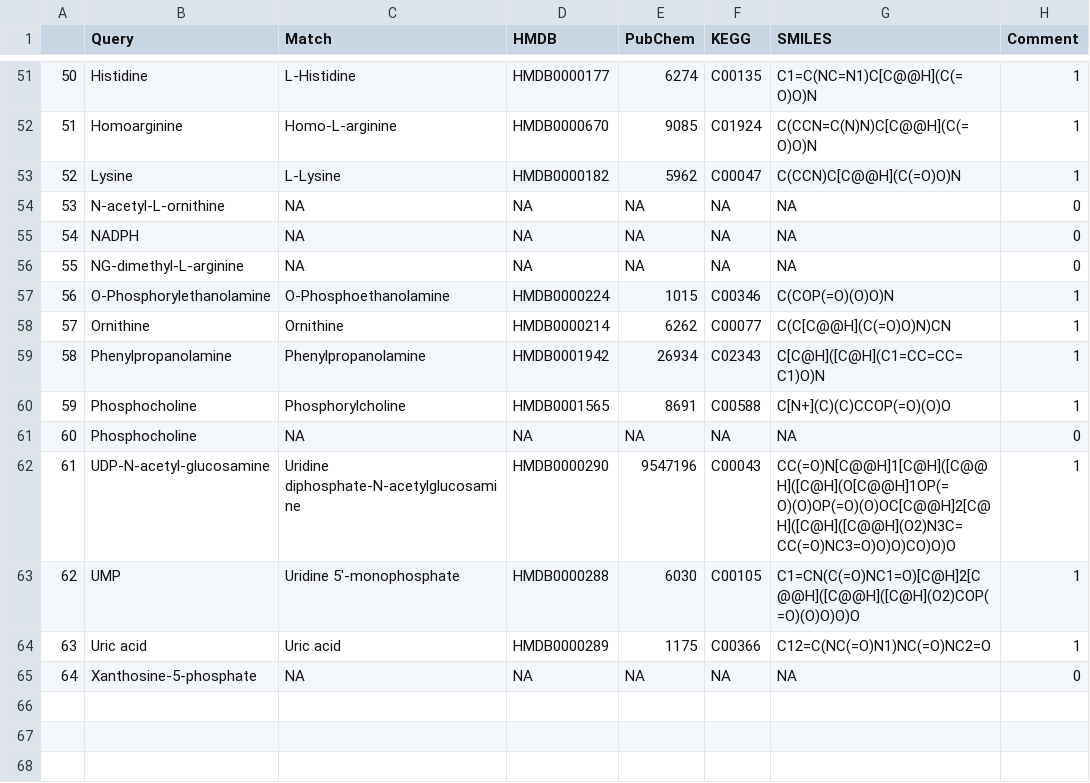
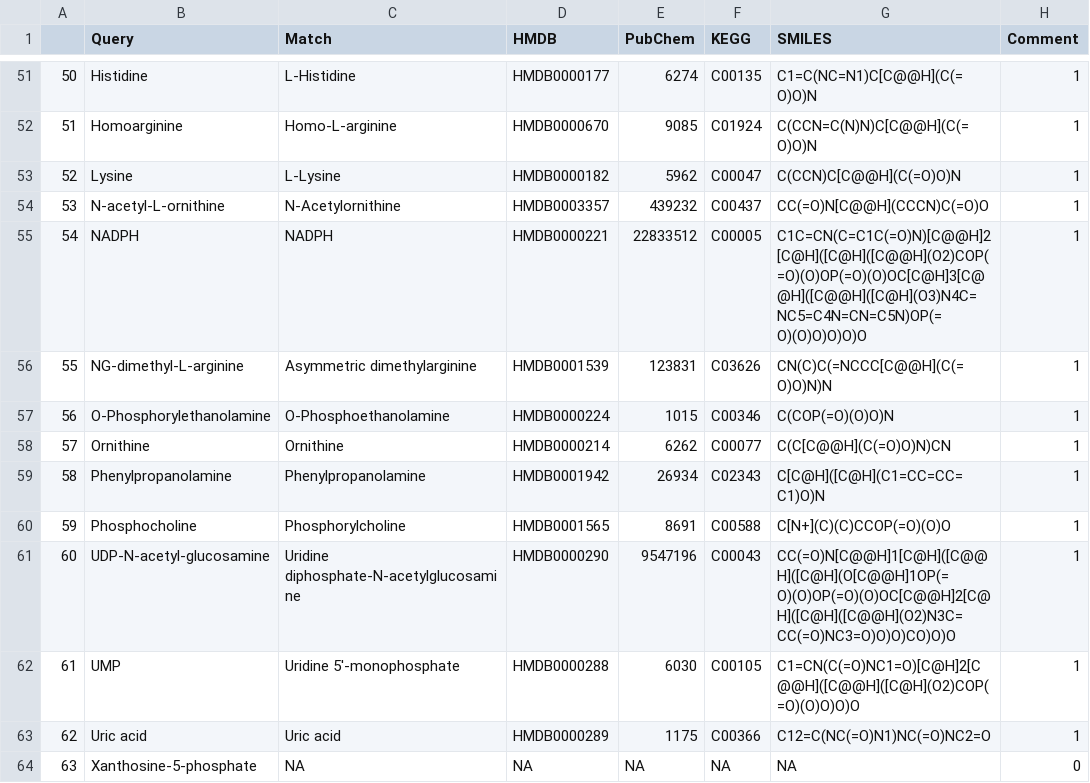
Before and after one commit to kevinhwong1/Porites_Rim_Bleaching_2019, a CSV file: output/Metabolomics/MetaboAnalyst/mSet_blue_KEGG.csv, drawn as a sheet; only a part is shown, gaps mark what is left out; removed rows and columns are numbered as before the commit, all else as after; the diff names each change by its address in the sheet, - before the commit and + after, or states it on an @@ line.

```diff
--- a/output/Metabolomics/MetaboAnalyst/mSet_blue_KEGG.csv
+++ b/output/Metabolomics/MetaboAnalyst/mSet_blue_KEGG.csv
-C54 (Match): NA
+C54 (Match): N-Acetylornithine
-D54 (HMDB): NA
+D54 (HMDB): HMDB0003357
-E54 (PubChem): NA
+E54 (PubChem): 439232
-F54 (KEGG): NA
+F54 (KEGG): C00437
-G54 (SMILES): NA
+G54 (SMILES): CC(=O)N[C@@H](CCCN)C(=O)O
-H54:H56 (Comment): 0
+H54:H56 (Comment): 1
-C55 (Match): NA
+C55 (Match): NADPH
-D55 (HMDB): NA
+D55 (HMDB): HMDB0000221
-E55 (PubChem): NA
+E55 (PubChem): 22833512
-F55 (KEGG): NA
+F55 (KEGG): C00005
-G55 (SMILES): NA
+G55 (SMILES): C1C=CN(C=C1C(=O)N)[C@@H]2[C@H]([C@H]([C@@H](O2)COP(=O)(O)OP(=O)(O)OC[C@H]3[C@@H]([C@@H]([C@H](O3)N4C=NC5=C4N=CN=C5N)OP(=O)(O)O)O)O)O
-C56 (Match): NA
+C56 (Match): Asymmetric dimethylarginine
-D56 (HMDB): NA
+D56 (HMDB): HMDB0001539
-E56 (PubChem): NA
+E56 (PubChem): 123831
-F56 (KEGG): NA
+F56 (KEGG): C03626
-G56 (SMILES): NA
+G56 (SMILES): CN(C)C(=NCCC[C@@H](C(=O)O)N)N
-row 61: 60 | Phosphocholine | NA | NA | NA | NA | NA | 0
@@ column A renumbered from row 61 down @@
```
Also changed, not shown: output/Metabolomics/MetaboAnalyst/mSet_blue_ora.csv, output/Metabolomics/MetaboAnalyst/mSet_turquoise_KEGG.csv, 26 other files.
